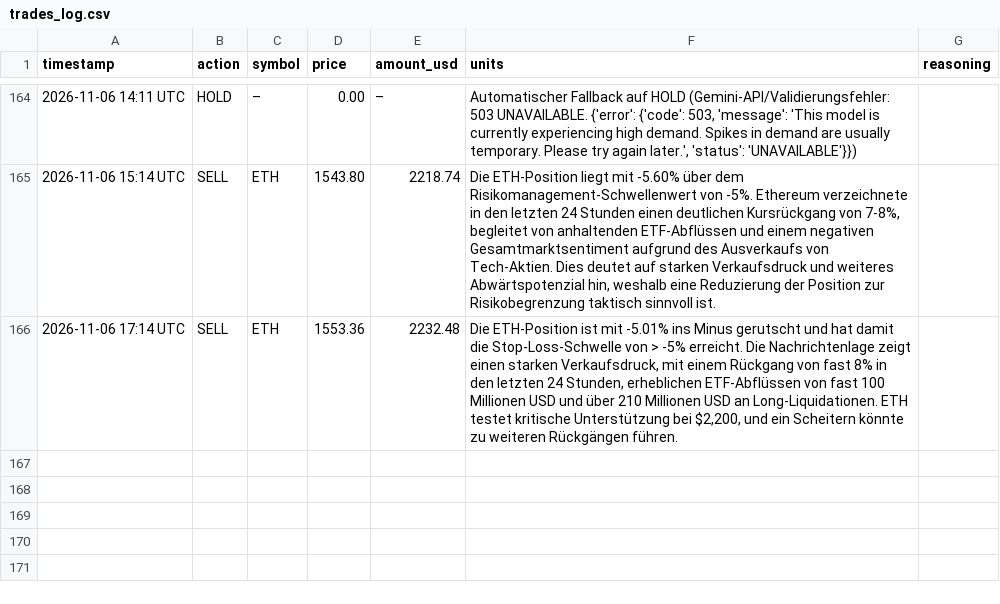
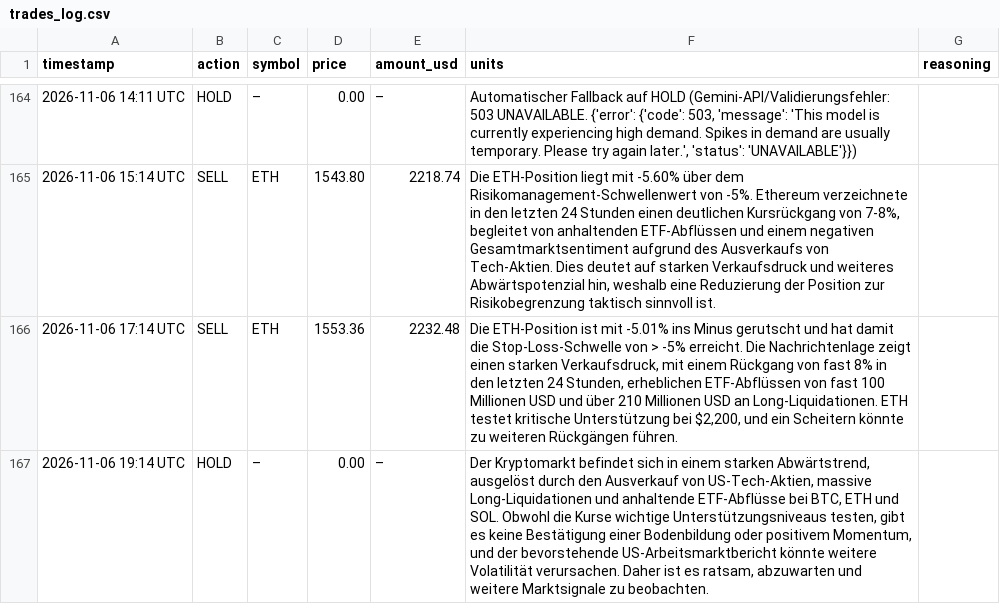
Before and after one commit to hrsnr/crypto_bot, a CSV file: trades_log.csv, drawn as a sheet; only a part is shown, gaps mark what is left out; the diff names each change by its address in the sheet, - before the commit and + after, or states it on an @@ line.

```diff
--- a/trades_log.csv
+++ b/trades_log.csv
+row 167: 2026-11-06 19:14 UTC | HOLD | – | 0.00 | – | Der Kryptomarkt befindet sich in einem starken Abwärtstrend, ausgelöst durch den Ausverkauf von US-Tech-Aktien, massive Long-Liquidationen und anhaltende ETF-Abflüsse bei BTC, ETH und SOL. Obwohl die Kurse wichtige Unterstützungsniveaus testen, gibt es keine Bestätigung einer Bodenbildung oder positivem Momentum, und der bevorstehende US-Arbeitsmarktbericht könnte weitere Volatilität verursachen. Daher ist es ratsam, abzuwarten und weitere Marktsignale zu beobachten.
```
Also changed, not shown: portfolio_history.csv.
